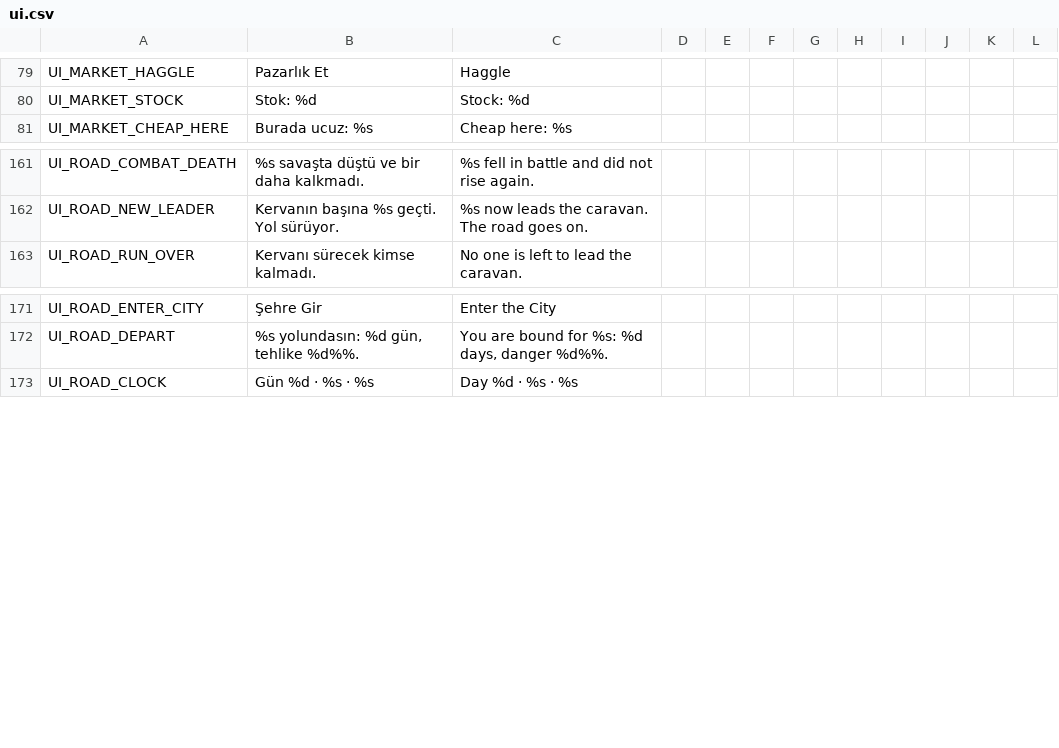
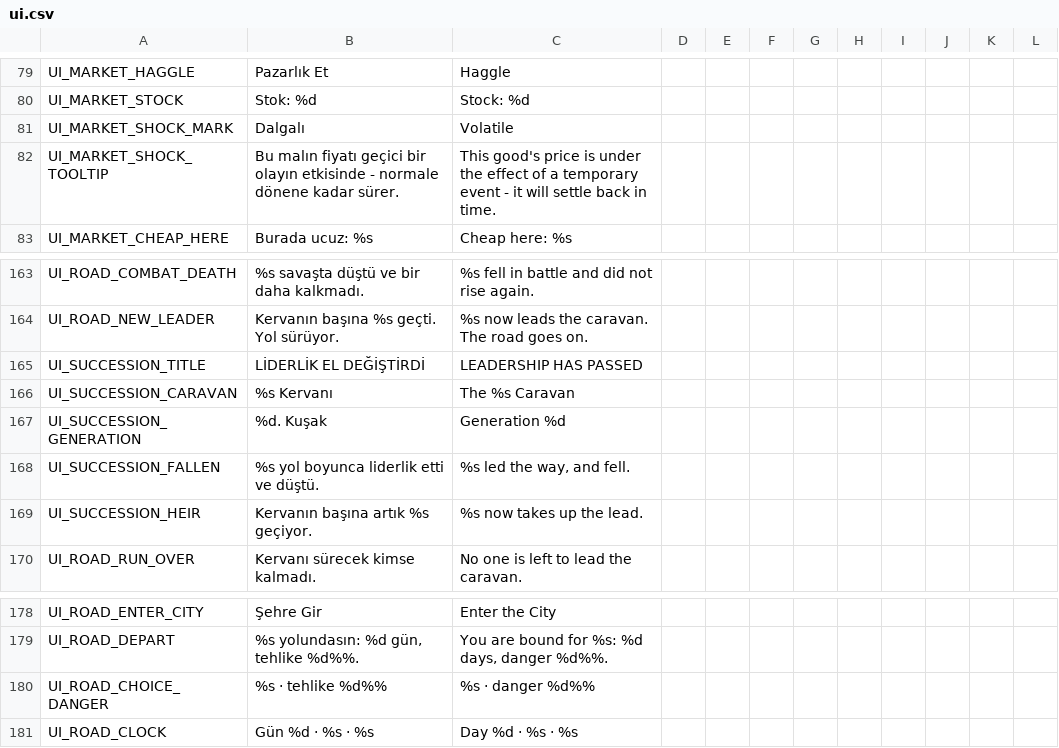
Before and after one commit to ulubatuhan/wayborne, a CSV file: data/locale/ui.csv, drawn as a sheet; only a part is shown, gaps mark what is left out; the diff names each change by its address in the sheet, - before the commit and + after, or states it on an @@ line.

```diff
--- a/data/locale/ui.csv
+++ b/data/locale/ui.csv
+row 81: UI_MARKET_SHOCK_MARK | Dalgalı | Volatile
+row 82: UI_MARKET_SHOCK_TOOLTIP | Bu malın fiyatı geçici bir olayın etkisinde - normale dönene kadar sürer. | This good's price is under the effect of a temporary event - it will settle back in time.
+row 165: UI_SUCCESSION_TITLE | LİDERLİK EL DEĞİŞTİRDİ | LEADERSHIP HAS PASSED
+row 166: UI_SUCCESSION_CARAVAN | %s Kervanı | The %s Caravan
+row 167: UI_SUCCESSION_GENERATION | %d. Kuşak | Generation %d
+row 168: UI_SUCCESSION_FALLEN | %s yol boyunca liderlik etti ve düştü. | %s led the way, and fell.
+row 169: UI_SUCCESSION_HEIR | Kervanın başına artık %s geçiyor. | %s now takes up the lead.
+row 180: UI_ROAD_CHOICE_DANGER | %s · tehlike %d%% | %s · danger %d%%
```
Also changed, not shown: 5 other files.
